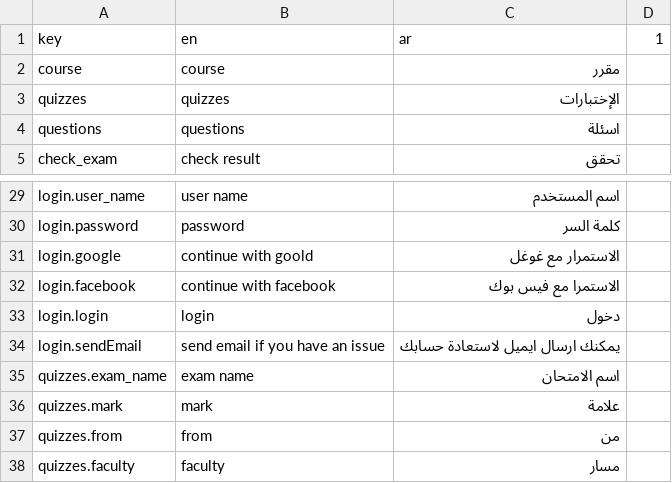
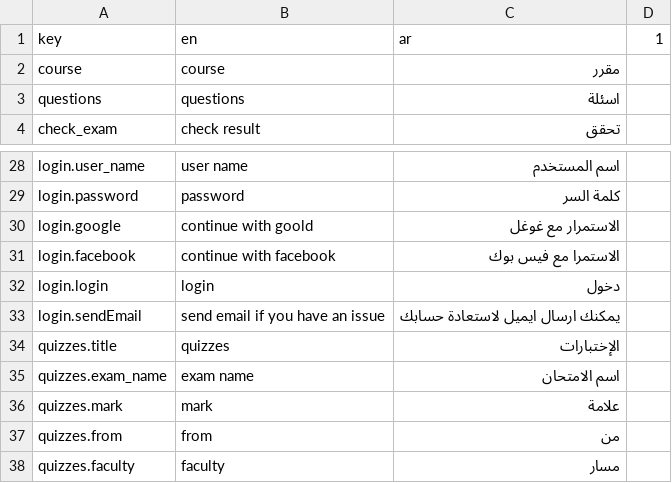
Before and after one commit to hkashlan/manazel-alabrar-fe, a CSV file: translations/translations.csv, drawn as a sheet; only a part is shown, gaps mark what is left out; removed rows and columns are numbered as before the commit, all else as after; the diff names each change by its address in the sheet, - before the commit and + after, or states it on an @@ line.

```diff
--- a/translations/translations.csv
+++ b/translations/translations.csv
-row 3: quizzes | quizzes | الإختبارات
+row 34: quizzes.title | quizzes | الإختبارات
```
Also changed, not shown: 7 other files.
